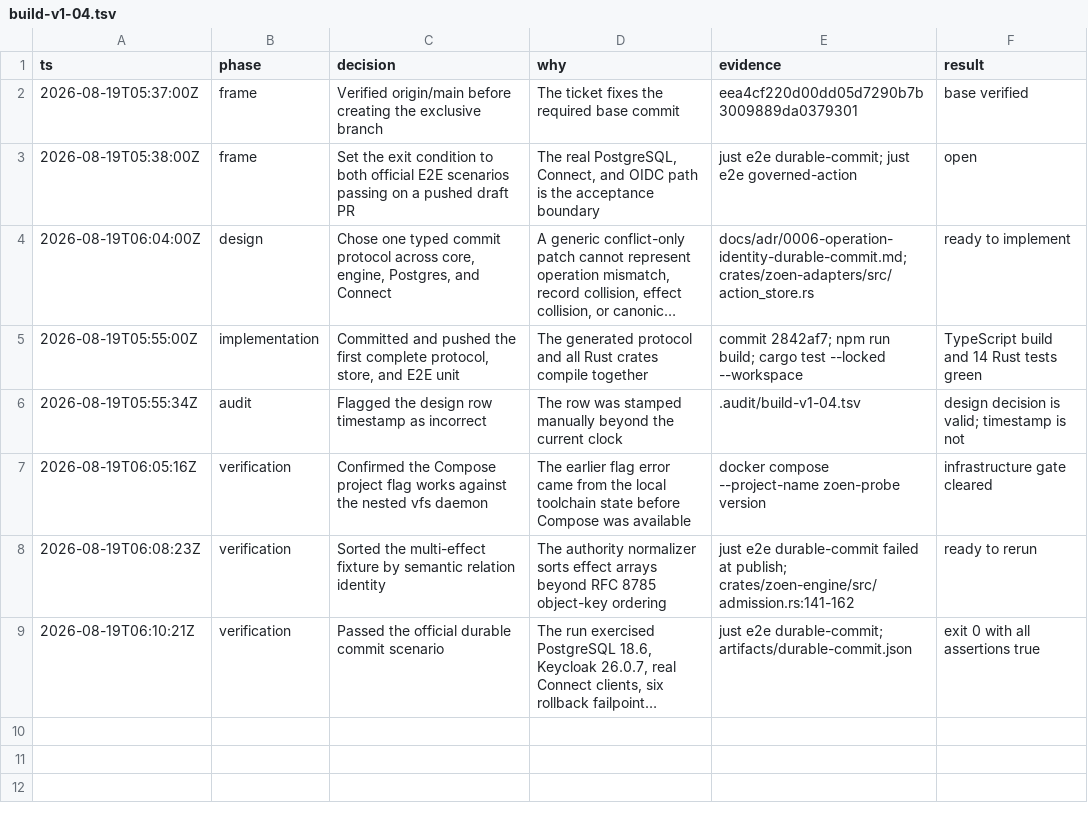
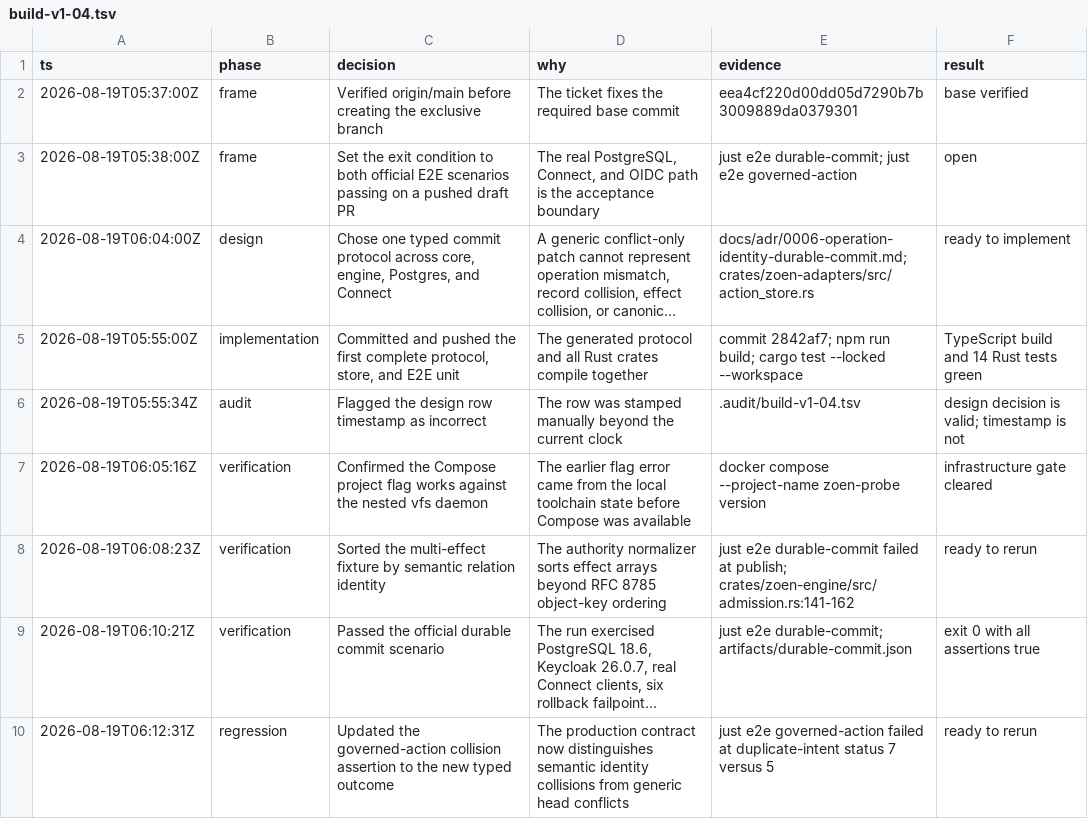
Before and after one commit to EnzoTironi/OS, a TSV file: .audit/build-v1-04.tsv, drawn as a sheet; long unchanged cells end in …; the diff names each change by its address in the sheet, - before the commit and + after, or states it on an @@ line.

```diff
--- a/.audit/build-v1-04.tsv
+++ b/.audit/build-v1-04.tsv
+row 10: 2026-08-19T06:12:31Z | regression | Updated the governed-action collision assertion to the new typed outcome | The production contract now distinguishes semantic identity collisions from generic head conflicts | just e2e governed-action failed at duplicate-intent status 7 versus 5 | ready to rerun
```
Also changed, not shown: 1 other file.
